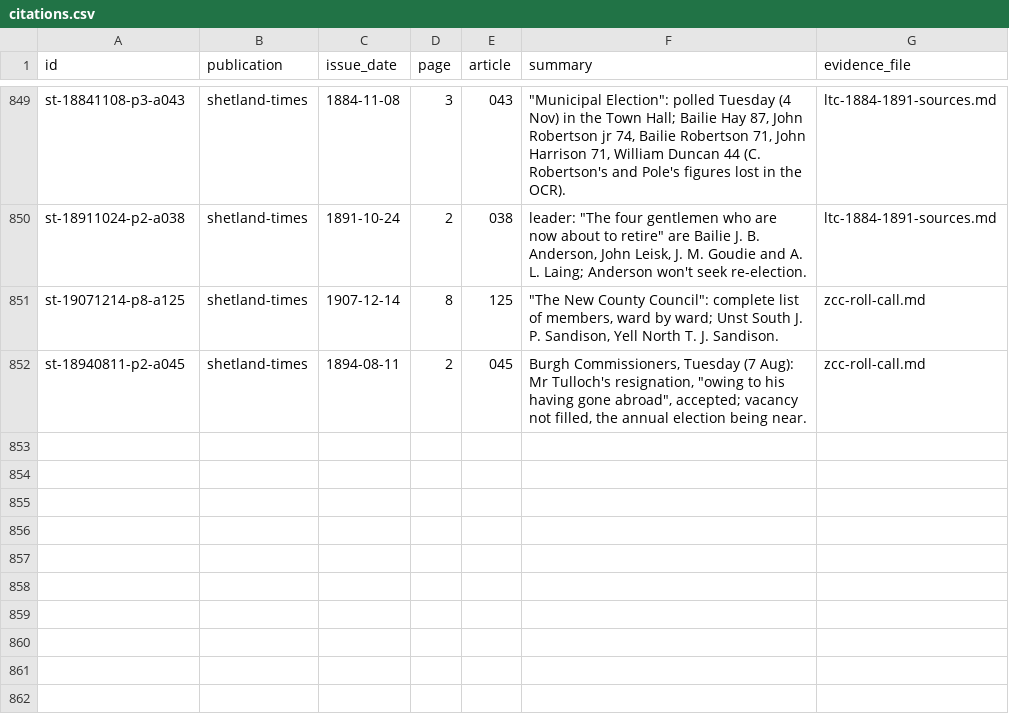
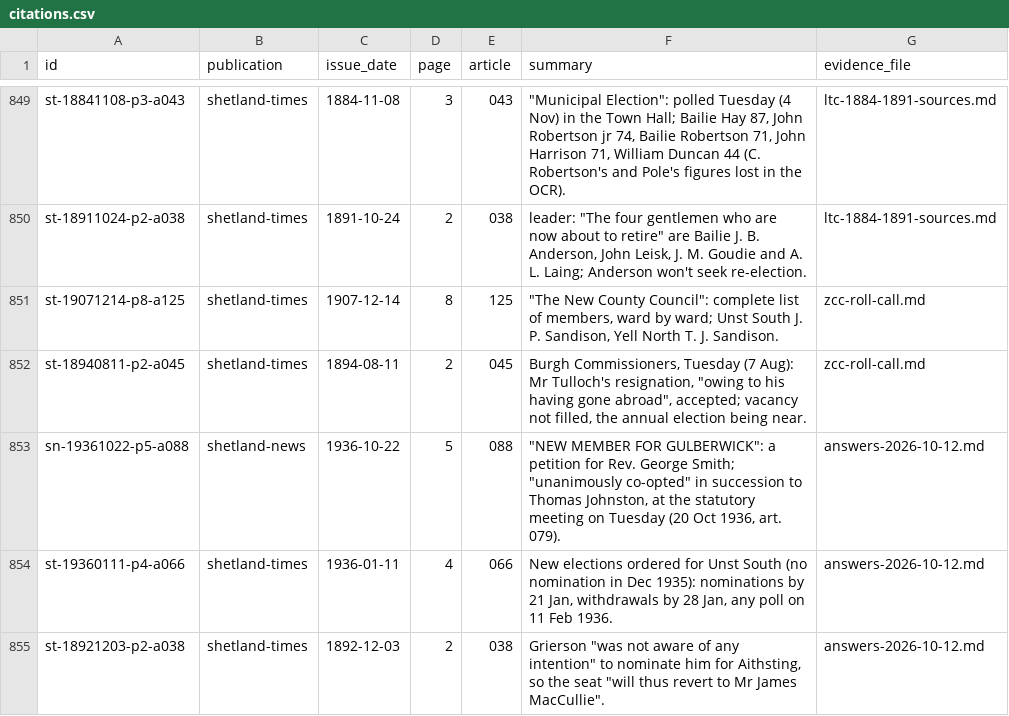
Before and after one commit to ShetlandJ/shetland-political-history, a CSV file: data/citations.csv, drawn as a sheet; only a part is shown, gaps mark what is left out; the diff names each change by its address in the sheet, - before the commit and + after, or states it on an @@ line.

```diff
--- a/data/citations.csv
+++ b/data/citations.csv
+row 853: sn-19361022-p5-a088 | shetland-news | 1936-10-22 | 5 | 088 | "NEW MEMBER FOR GULBERWICK": a petition for Rev. George Smith; "unanimously co-opted" in succession to Thomas Johnston, at the statutory meeting on Tuesday (20 Oct 1936, art. 079). | answers-2026-10-12.md
+row 854: st-19360111-p4-a066 | shetland-times | 1936-01-11 | 4 | 066 | New elections ordered for Unst South (no nomination in Dec 1935): nominations by 21 Jan, withdrawals by 28 Jan, any poll on 11 Feb 1936. | answers-2026-10-12.md
+row 855: st-18921203-p2-a038 | shetland-times | 1892-12-03 | 2 | 038 | Grierson "was not aware of any intention" to nominate him for Aithsting, so the seat "will thus revert to Mr James MacCullie". | answers-2026-10-12.md
```
Also changed, not shown: data/citation_links.csv, 4 other files.
